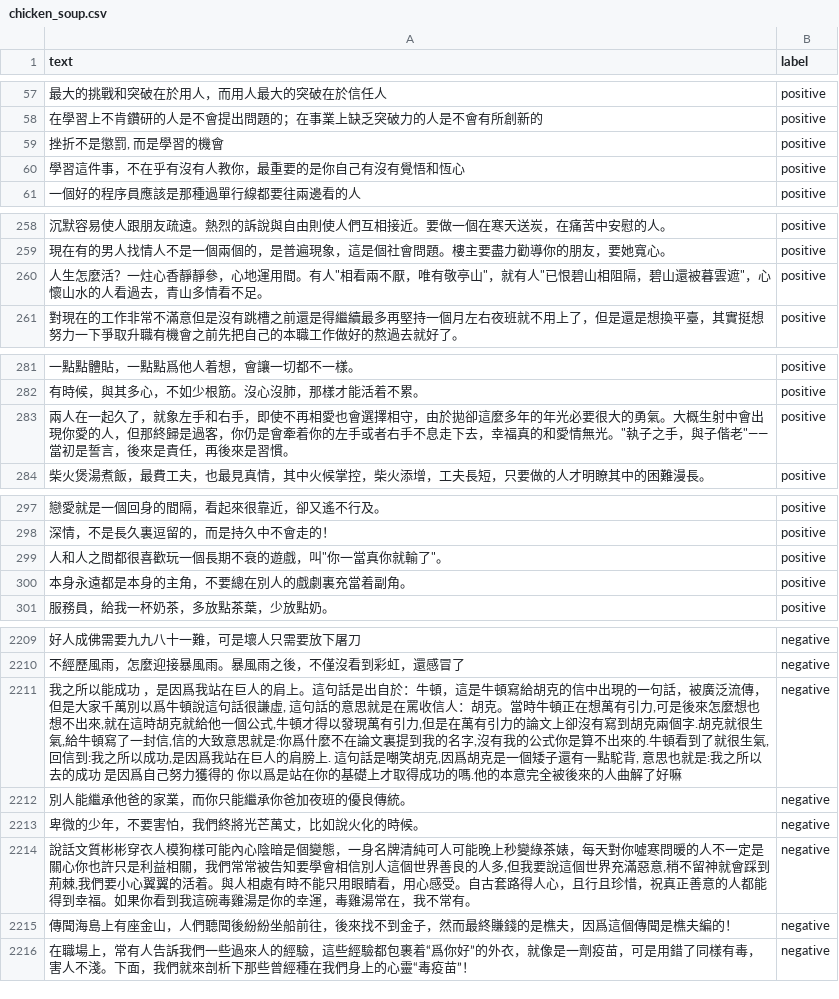
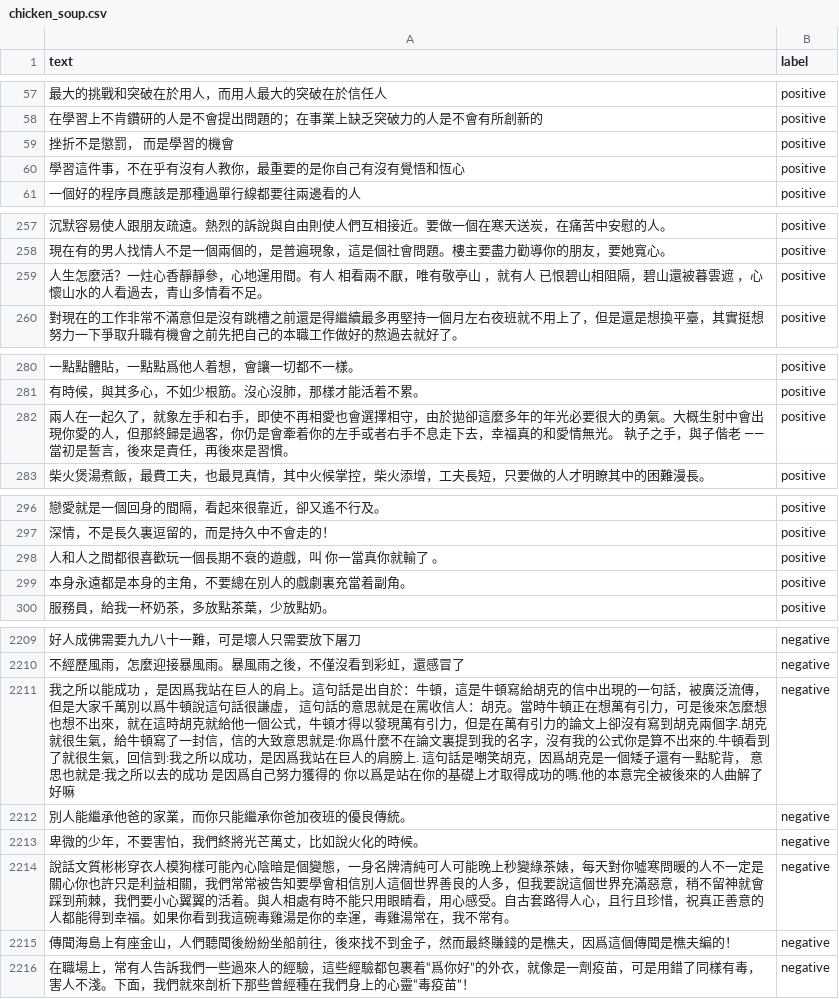
Before and after one commit to baiyanchen8/aliada, a CSV file: 雞湯文學/data/chicken_soup.csv, drawn as a sheet; only a part is shown, gaps mark what is left out; addresses are those after the commit; the diff covers the shown part only; the diff names each change by its address in the sheet, - before the commit and + after, or states it on an @@ line.

```diff
--- a/雞湯文學/data/chicken_soup.csv
+++ b/雞湯文學/data/chicken_soup.csv
-A59 (text): 挫折不是懲罰, 而是學習的機會
+A59 (text): 挫折不是懲罰， 而是學習的機會
-A259 (text): …間。有人"相看兩不厭，唯有敬亭山"，就有人"已恨碧山相阻隔，碧山還被暮雲遮"，心懷山…
+A259 (text): …間。有人 相看兩不厭，唯有敬亭山 ，就有人 已恨碧山相阻隔，碧山還被暮雲遮 ，心懷山…
-A282 (text): …情無光。"執子之手，與子偕老"——當初是誓…
+A282 (text): …情無光。 執子之手，與子偕老 ——當初是誓…
-A298 (text): 人和人之間都很喜歡玩一個長期不衰的遊戲，叫"你一當真你就輸了"。
+A298 (text): 人和人之間都很喜歡玩一個長期不衰的遊戲，叫 你一當真你就輸了 。
-A2211 (text): …話很謙虛, 這句話的意思就是在罵收信人：胡克。當時牛頓正在想萬有引力,可是後來怎麼想也想不出來,就在這時胡克就給他一個公式,牛頓才得以發現萬有引力,但是在萬有引力的論文上卻沒有寫到胡克兩個字.胡克就很生氣,給牛頓寫了一封信,信的大致意思就是:你爲什麼不在論文裏提到我的名字,沒有我的公式你是算不出來的.牛頓看到了就很生氣,回信到:我之所以成功,是因爲我站在巨人的肩膀上. 這句話是嘲笑胡克,因爲胡克是一個矮子還有一點駝背, 意思也就…
+A2211 (text): …話很謙虛， 這句話的意思就是在罵收信人：胡克。當時牛頓正在想萬有引力，可是後來怎麼想也想不出來，就在這時胡克就給他一個公式，牛頓才得以發現萬有引力，但是在萬有引力的論文上卻沒有寫到胡克兩個字.胡克就很生氣，給牛頓寫了一封信，信的大致意思就是:你爲什麼不在論文裏提到我的名字，沒有我的公式你是算不出來的.牛頓看到了就很生氣，回信到:我之所以成功，是因爲我站在巨人的肩膀上. 這句話是嘲笑胡克，因爲胡克是一個矮子還有一點駝背， 意思也就…
-A2214 (text): …良的人多,但我要說這個世界充滿惡意,稍不留神就會踩到荊棘,我們要小…
+A2214 (text): …良的人多，但我要說這個世界充滿惡意，稍不留神就會踩到荊棘，我們要小…
```
Also changed, not shown: 1 added row, 1 removed row and 29 edited cells elsewhere in this file, 2 other files.
